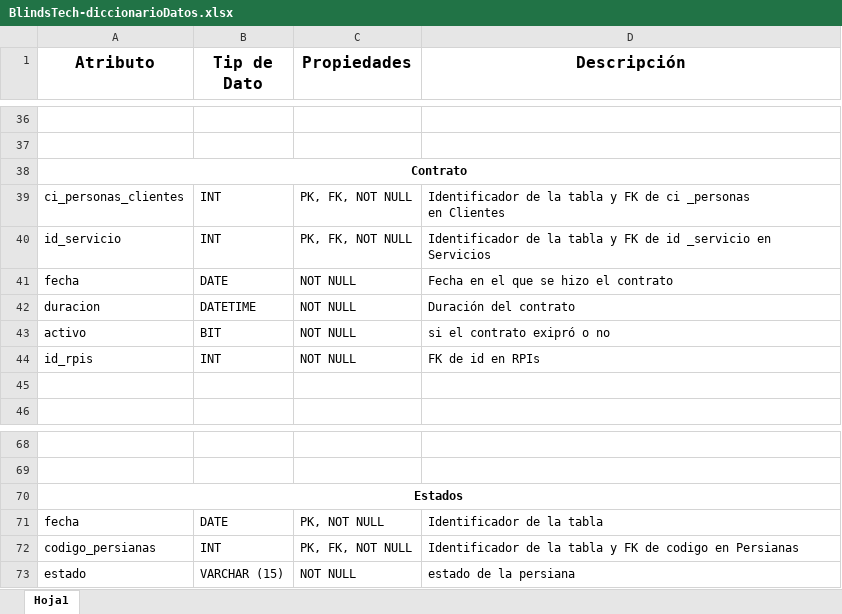
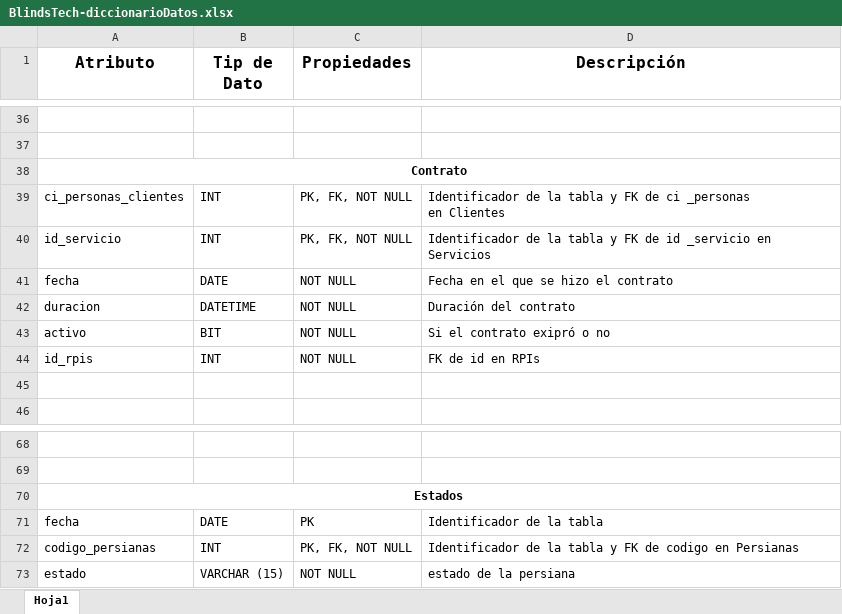
Before and after one commit to Dario-Martinez/BlindsTech, an Excel workbook: ProyectoMaterias/Base de Datos/CorreccionesBD/BlindsTech-diccionarioDatos.xlsx, sheet Hoja1, drawn as a sheet; only a part is shown, gaps mark what is left out; values as stored, in another font and other column widths than the file's, no borders; the diff covers the shown part only; the diff names each change by its address in the sheet, - before the commit and + after, or states it on an @@ line.

```diff
--- a/ProyectoMaterias/Base de Datos/CorreccionesBD/BlindsTech-diccionarioDatos.xlsx (sheet Hoja1)
+++ b/ProyectoMaterias/Base de Datos/CorreccionesBD/BlindsTech-diccionarioDatos.xlsx (sheet Hoja1)
-D43 (Descripción): si el contrato exipró o no
+D43 (Descripción): Si el contrato exipró o no
-C71 (Propiedades): PK, NOT NULL
+C71 (Propiedades): PK
```
Also changed, not shown: 1 added row, 1 removed row and 9 edited cells elsewhere in this sheet.
